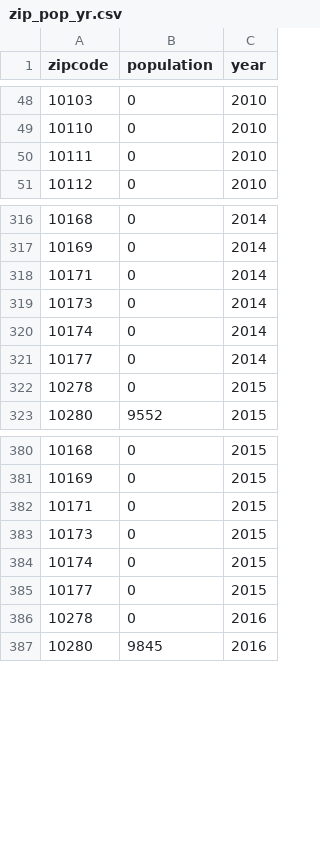
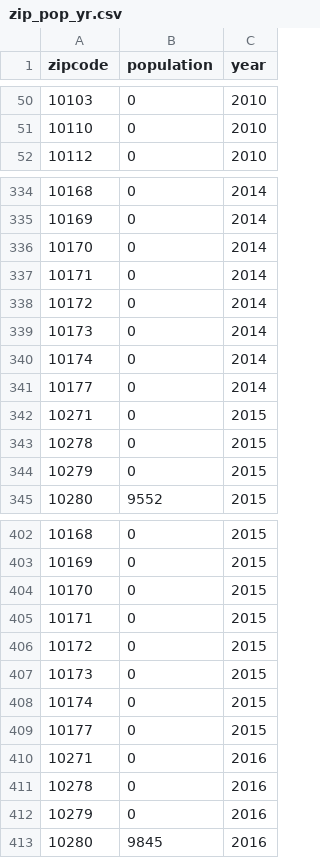
Before and after one commit to zhanzhanyu/Manhattan-Rats-Sightings-SARIMAX-Model, a CSV file: datasets/zip_pop_yr.csv, drawn as a sheet; only a part is shown, gaps mark what is left out; the diff covers the shown part only.

```diff
--- a/datasets/zip_pop_yr.csv
+++ b/datasets/zip_pop_yr.csv
@@ -49,3 +51,2 @@ zipcode,population,year
 10110,0,2010
-10111,0,2010
 10112,0,2010
@@ -317,3 +335,5 @@ zipcode,population,year
 10169,0,2014
+10170,0,2014
 10171,0,2014
+10172,0,2014
 10173,0,2014
@@ -321,3 +341,5 @@ zipcode,population,year
 10177,0,2014
+10271,0,2015
 10278,0,2015
+10279,0,2015
 10280,9552,2015
@@ -381,3 +403,5 @@ zipcode,population,year
 10169,0,2015
+10170,0,2015
 10171,0,2015
+10172,0,2015
 10173,0,2015
@@ -385,3 +409,5 @@ zipcode,population,year
 10177,0,2015
+10271,0,2016
 10278,0,2016
+10279,0,2016
 10280,9845,2016
```
Also changed, not shown: 37 added rows and 8 removed rows elsewhere in this file, 11 other files.
